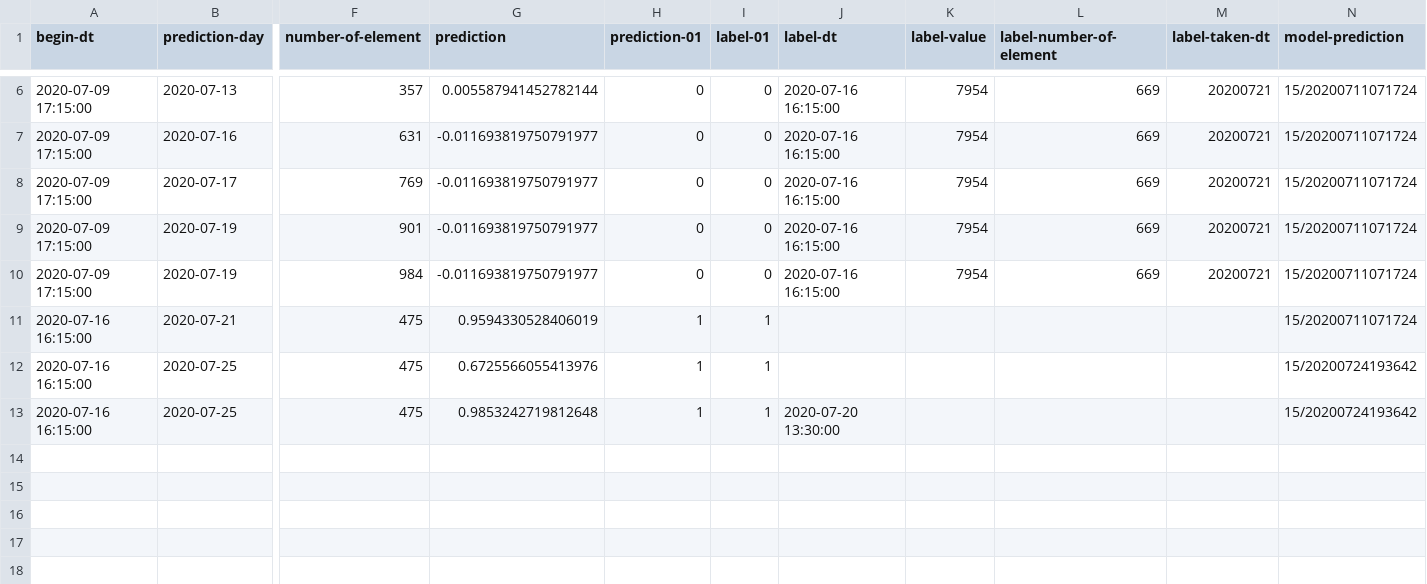
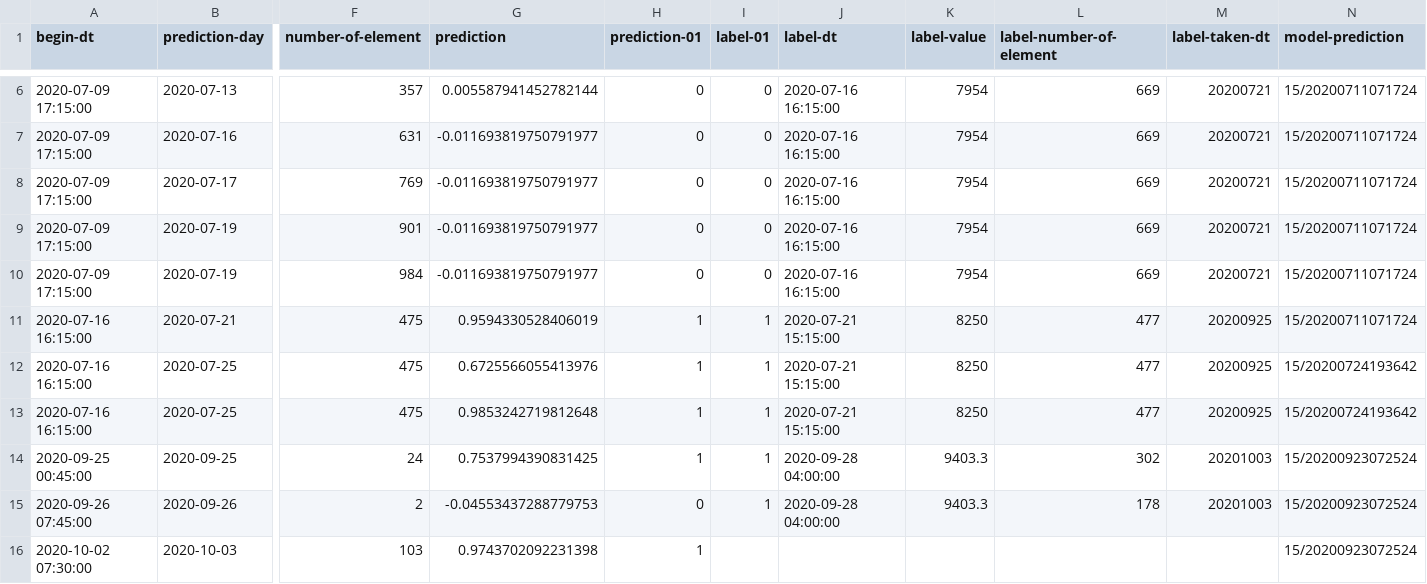
Before and after one commit to md-ov/cryptos, a CSV file: sryptosbt/src/main/resources/histories/predictions-and-results-without-linearity.csv, drawn as a sheet; only a part is shown, gaps mark what is left out; rows hold the shown columns only; the diff names each change by its address in the sheet, - before the commit and + after, or states it on an @@ line.

```diff
--- a/sryptosbt/src/main/resources/histories/predictions-and-results-without-linearity.csv
+++ b/sryptosbt/src/main/resources/histories/predictions-and-results-without-linearity.csv
-J11:J12 (label-dt): (empty)
+J11:J12 (label-dt): 2020-07-21 15:15:00
-K11:K13 (label-value): (empty)
+K11:K13 (label-value): 8250
-L11:L13 (label-number-of-element): (empty)
+L11:L13 (label-number-of-element): 477
-M11:M13 (label-taken-dt): (empty)
+M11:M13 (label-taken-dt): 20200925
-J13 (label-dt): 2020-07-20 13:30:00
+J13 (label-dt): 2020-07-21 15:15:00
+row 14: 2020-09-25 00:45:00 | 2020-09-25 | 24 | 0.7537994390831425 | 1 | 1 | 2020-09-28 04:00:00 | 9403.3 | 302 | 20201003 | 15/20200923072524
+row 15: 2020-09-26 07:45:00 | 2020-09-26 | 2 | -0.04553437288779753 | 0 | 1 | 2020-09-28 04:00:00 | 9403.3 | 178 | 20201003 | 15/20200923072524
+row 16: 2020-10-02 07:30:00 | 2020-10-03 | 103 | 0.9743702092231398 | 1 |  |  |  |  |  | 15/20200923072524
```
Also changed, not shown: sryptosbt/src/main/resources/histories/history.csv, sryptosbt/src/main/resources/histories/save/predictions-and-results.csv, 7 other files.
